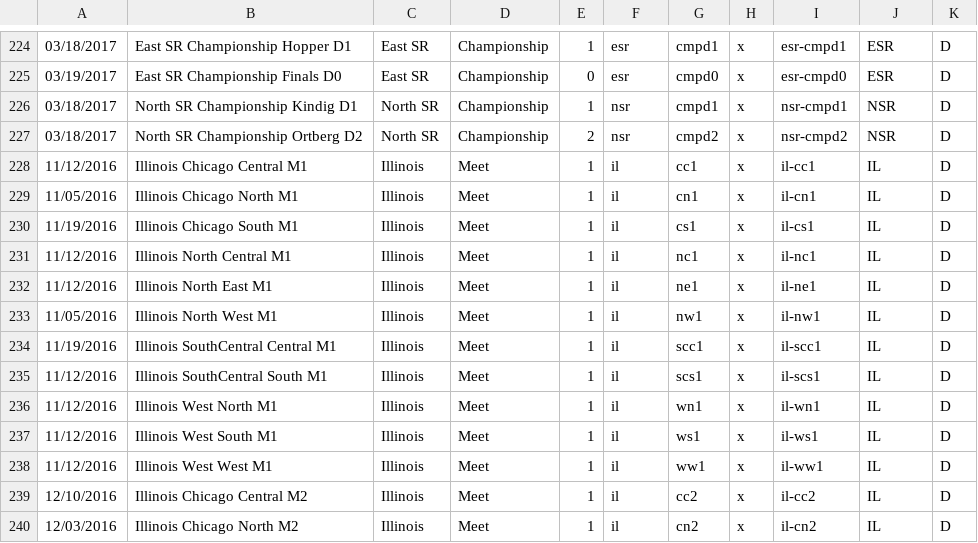
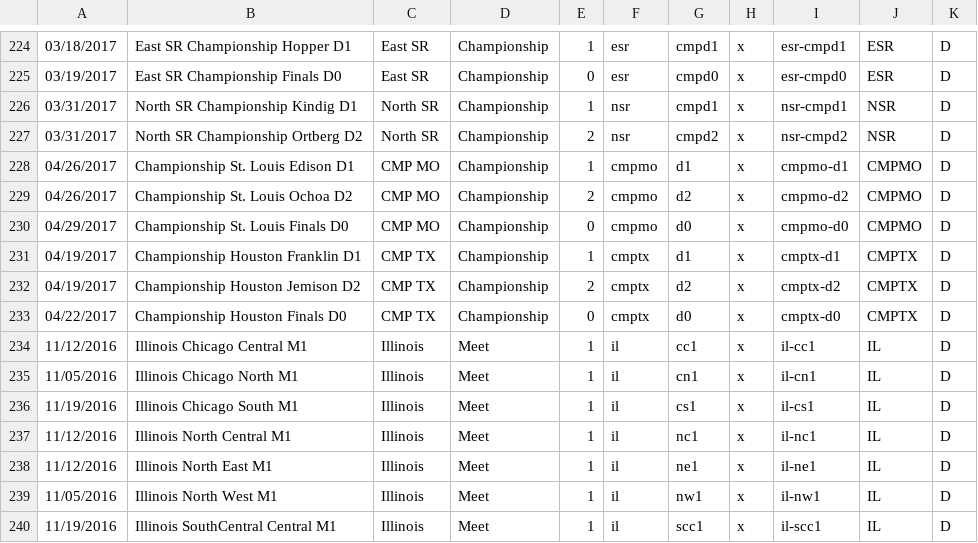
Before and after one commit to TheReddKing/FTCRoot, a CSV file: app/data/gameresults/ftc-data/1617velv-event-list.csv, drawn as a sheet; only a part is shown, gaps mark what is left out; the shorter side is filled out with more unchanged rows.

Commit message:
final data push for 2017

```diff
--- a/app/data/gameresults/ftc-data/1617velv-event-list.csv
+++ b/app/data/gameresults/ftc-data/1617velv-event-list.csv
@@ -225,4 +225,10 @@
 03/19/2017,East SR Championship Finals D0,East SR,Championship,0,esr,cmpd0,x,esr-cmpd0,ESR,D
-03/18/2017,North SR Championship Kindig D1,North SR,Championship,1,nsr,cmpd1,x,nsr-cmpd1,NSR,D
-03/18/2017,North SR Championship Ortberg D2,North SR,Championship,2,nsr,cmpd2,x,nsr-cmpd2,NSR,D
+03/31/2017,North SR Championship Kindig D1,North SR,Championship,1,nsr,cmpd1,x,nsr-cmpd1,NSR,D
+03/31/2017,North SR Championship Ortberg D2,North SR,Championship,2,nsr,cmpd2,x,nsr-cmpd2,NSR,D
+04/26/2017,Championship St. Louis Edison D1,CMP MO,Championship,1,cmpmo,d1,x,cmpmo-d1,CMPMO,D
+04/26/2017,Championship St. Louis Ochoa D2,CMP MO,Championship,2,cmpmo,d2,x,cmpmo-d2,CMPMO,D
+04/29/2017,Championship St. Louis Finals D0,CMP MO,Championship,0,cmpmo,d0,x,cmpmo-d0,CMPMO,D
+04/19/2017,Championship Houston Franklin D1,CMP TX,Championship,1,cmptx,d1,x,cmptx-d1,CMPTX,D
+04/19/2017,Championship Houston Jemison D2,CMP TX,Championship,2,cmptx,d2,x,cmptx-d2,CMPTX,D
+04/22/2017,Championship Houston Finals D0,CMP TX,Championship,0,cmptx,d0,x,cmptx-d0,CMPTX,D
 11/12/2016,Illinois Chicago Central M1,Illinois,Meet,1,il,cc1,x,il-cc1,IL,D
```
Also changed, not shown: 2 other files.
